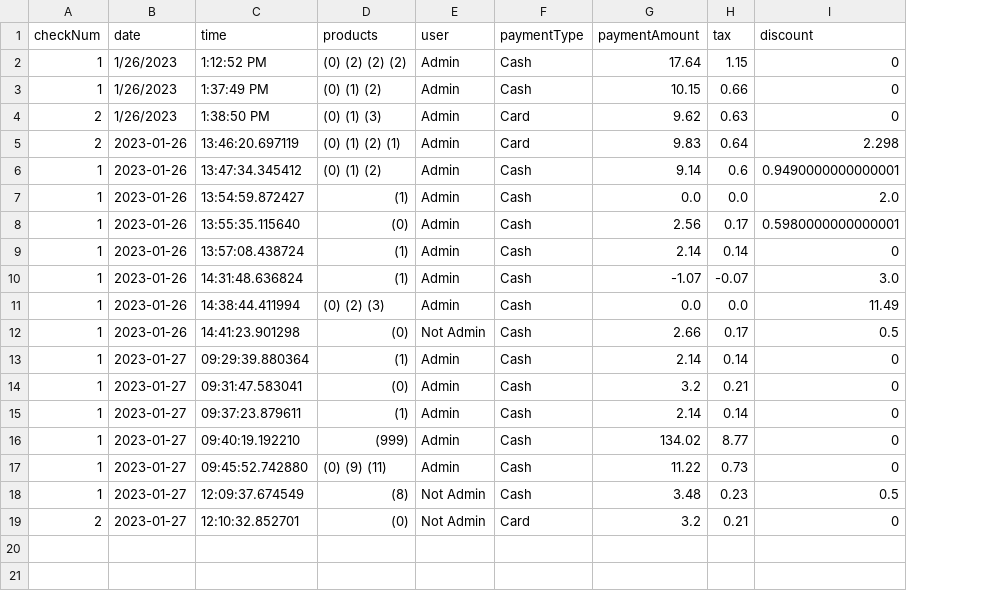
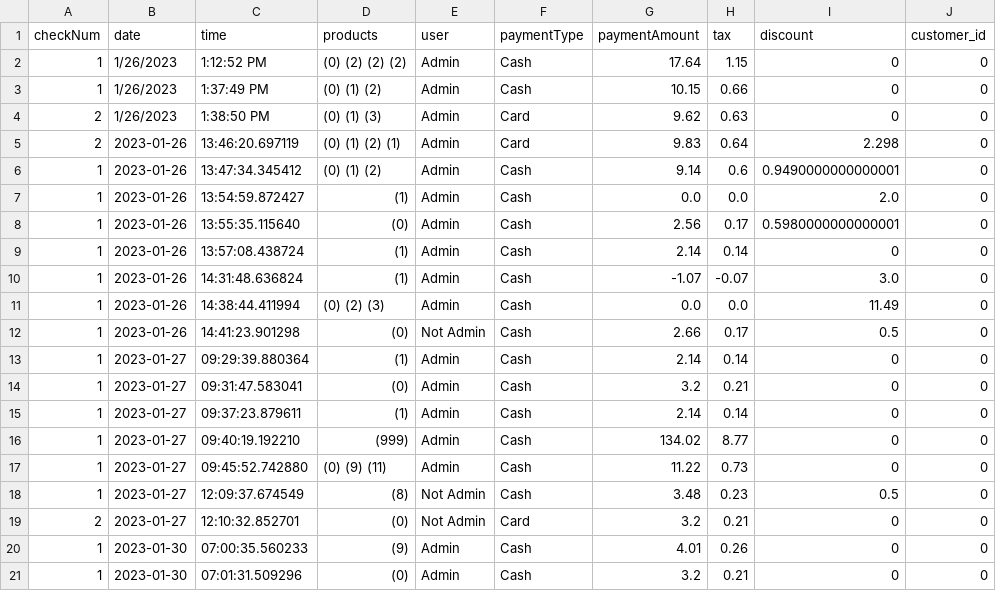
Before and after one commit to ethanh2003/SureCharge, a CSV file: csv_files/sales_file.csv, drawn as a sheet; the diff names each change by its address in the sheet, - before the commit and + after, or states it on an @@ line.

```diff
--- a/csv_files/sales_file.csv
+++ b/csv_files/sales_file.csv
+column J (customer_id), rows 2-19: all 0
+row 20: 1 | 2023-01-30 | 07:00:35.560233 | (9) | Admin | Cash | 4.01 | 0.26 | 0 | 0
+row 21: 1 | 2023-01-30 | 07:01:31.509296 | (0) | Admin | Cash | 3.2 | 0.21 | 0 | 0
```
Also changed, not shown: 6 other files.
